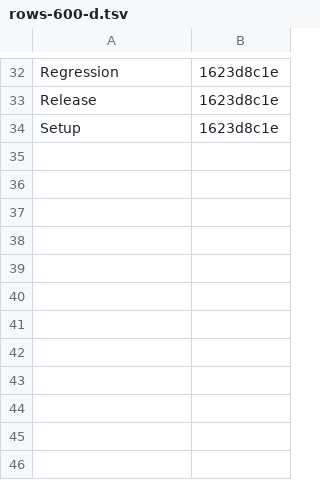
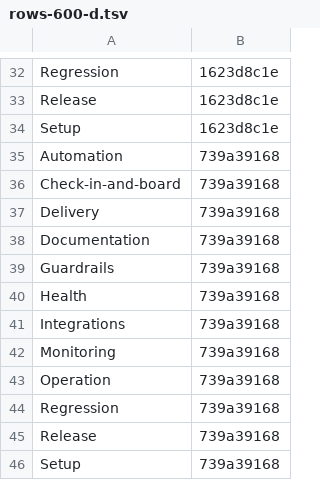
Before and after one commit to Charlie-org146/agent-workflow-template, a TSV file: .loop/kept/rows-600-d.tsv, drawn as a sheet; only a part is shown, gaps mark what is left out.

Commit message:
Kept: rows-600-d

```diff
--- a/.loop/kept/rows-600-d.tsv
+++ b/.loop/kept/rows-600-d.tsv
@@ -34 +34,13 @@ Release	1623d8c1e
 Setup	1623d8c1e
+Automation	739a39168
+Check-in-and-board	739a39168
+Delivery	739a39168
+Documentation	739a39168
+Guardrails	739a39168
+Health	739a39168
+Integrations	739a39168
+Monitoring	739a39168
+Operation	739a39168
+Regression	739a39168
+Release	739a39168
+Setup	739a39168
```
